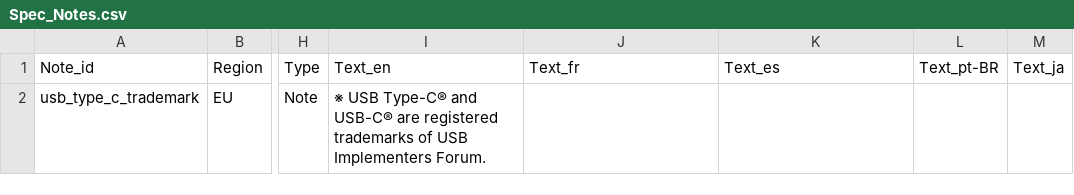
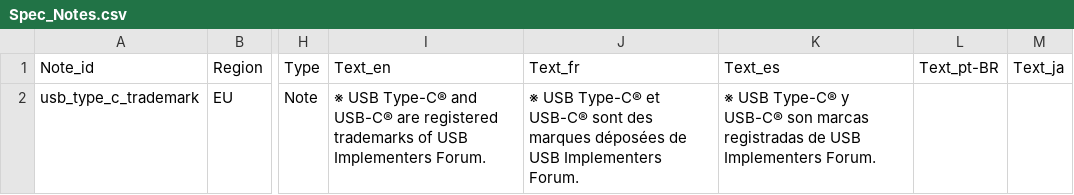
Before and after one commit to Bingboom/Hello-Docs, a CSV file: manual_sources/JE-3600A/EU/en/2026-05-25/phase2/Spec_Notes.csv, drawn as a sheet; only a part is shown, gaps mark what is left out; the diff names each change by its address in the sheet, - before the commit and + after, or states it on an @@ line.

```diff
--- a/manual_sources/JE-3600A/EU/en/2026-05-25/phase2/Spec_Notes.csv
+++ b/manual_sources/JE-3600A/EU/en/2026-05-25/phase2/Spec_Notes.csv
-J2 (Text_fr): (empty)
+J2 (Text_fr): ※ USB Type-C® et USB-C® sont des marques déposées de USB Implementers Forum.
-K2 (Text_es): (empty)
+K2 (Text_es): ※ USB Type-C® y USB-C® son marcas registradas de USB Implementers Forum.
```
Also changed, not shown: manual_sources/JE-3600A/EU/en/2026-05-25/phase2/Spec_Footnotes.csv, manual_sources/JE-3600A/EU/en/2026-05-25/phase2/Spec_Master.csv, 44 other files.
